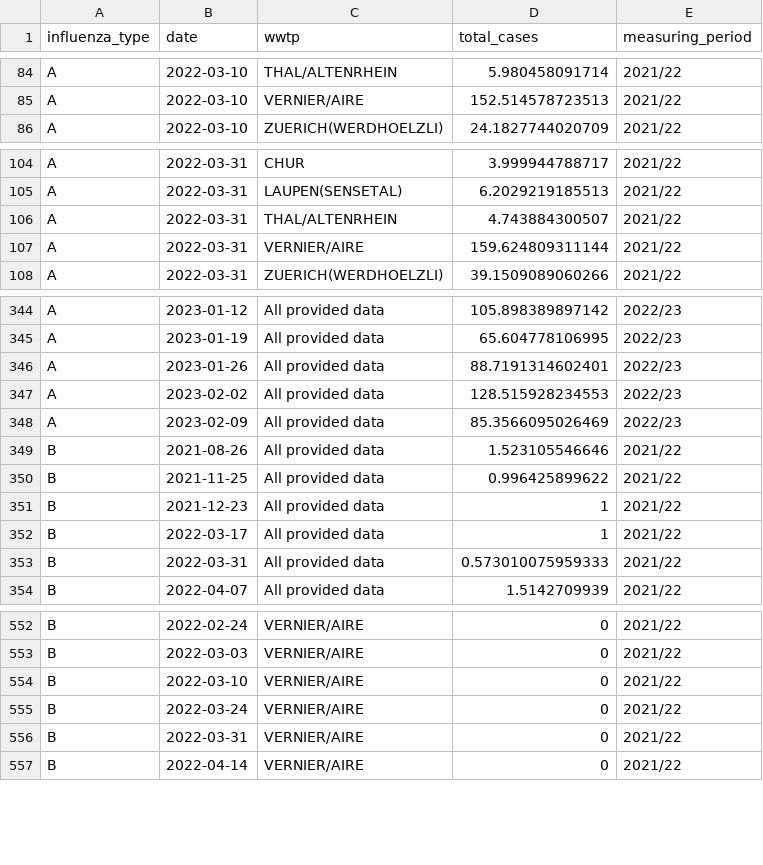
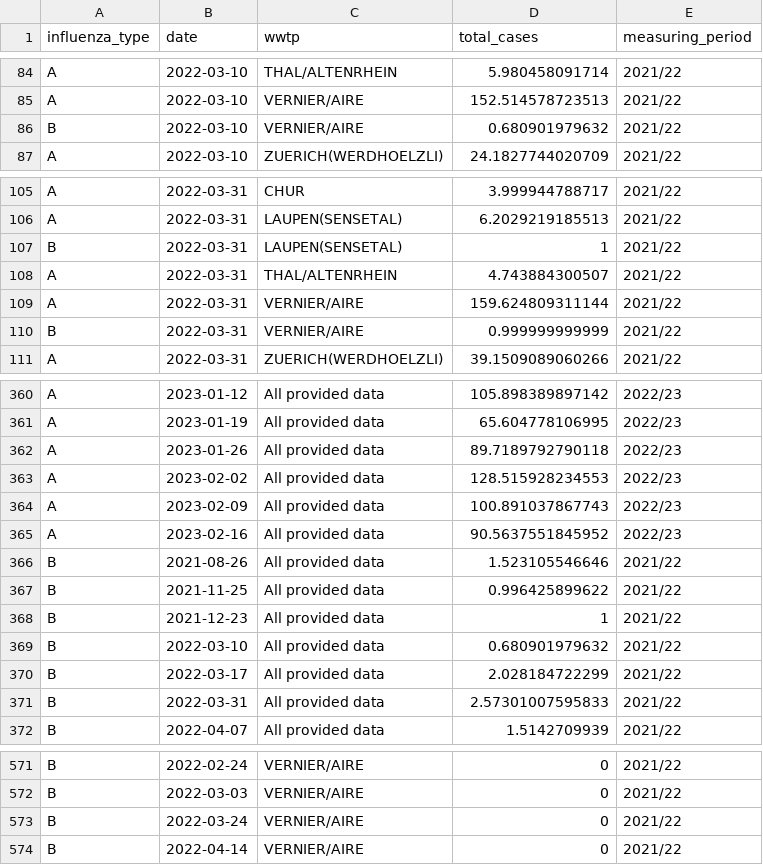
Before and after one commit to wise-ch/wastewater-influenza-dashboard, a CSV file: data/clean_data_cases_che.csv, drawn as a sheet; only a part is shown, gaps mark what is left out; the diff covers the shown part only.

Commit message:
Update case data

```diff
--- a/data/clean_data_cases_che.csv
+++ b/data/clean_data_cases_che.csv
@@ -85,2 +85,3 @@
 "A",2022-03-10,"VERNIER/AIRE",152.514578723513,"2021/22"
+"B",2022-03-10,"VERNIER/AIRE",0.680901979632,"2021/22"
 "A",2022-03-10,"ZUERICH(WERDHOELZLI)",24.1827744020709,"2021/22"
@@ -105,4 +106,6 @@
 "A",2022-03-31,"LAUPEN(SENSETAL)",6.2029219185513,"2021/22"
+"B",2022-03-31,"LAUPEN(SENSETAL)",1,"2021/22"
 "A",2022-03-31,"THAL/ALTENRHEIN",4.743884300507,"2021/22"
 "A",2022-03-31,"VERNIER/AIRE",159.624809311144,"2021/22"
+"B",2022-03-31,"VERNIER/AIRE",0.999999999999,"2021/22"
 "A",2022-03-31,"ZUERICH(WERDHOELZLI)",39.1509089060266,"2021/22"
@@ -345,5 +361,6 @@
 "A",2023-01-19,"All provided data",65.604778106995,"2022/23"
-"A",2023-01-26,"All provided data",88.7191314602401,"2022/23"
+"A",2023-01-26,"All provided data",89.7189792790118,"2022/23"
 "A",2023-02-02,"All provided data",128.515928234553,"2022/23"
-"A",2023-02-09,"All provided data",85.3566095026469,"2022/23"
+"A",2023-02-09,"All provided data",100.891037867743,"2022/23"
+"A",2023-02-16,"All provided data",90.5637551845952,"2022/23"
 "B",2021-08-26,"All provided data",1.523105546646,"2021/22"
@@ -351,4 +368,5 @@
 "B",2021-12-23,"All provided data",1,"2021/22"
-"B",2022-03-17,"All provided data",1,"2021/22"
-"B",2022-03-31,"All provided data",0.573010075959333,"2021/22"
+"B",2022-03-10,"All provided data",0.680901979632,"2021/22"
+"B",2022-03-17,"All provided data",2.028184722299,"2021/22"
+"B",2022-03-31,"All provided data",2.57301007595833,"2021/22"
 "B",2022-04-07,"All provided data",1.5142709939,"2021/22"
@@ -553,5 +572,3 @@
 "B",2022-03-03,"VERNIER/AIRE",0,"2021/22"
-"B",2022-03-10,"VERNIER/AIRE",0,"2021/22"
 "B",2022-03-24,"VERNIER/AIRE",0,"2021/22"
-"B",2022-03-31,"VERNIER/AIRE",0,"2021/22"
 "B",2022-04-14,"VERNIER/AIRE",0,"2021/22"
```
Also changed, not shown: 15 added rows, 2 removed rows and 14 edited cells elsewhere in this file.
